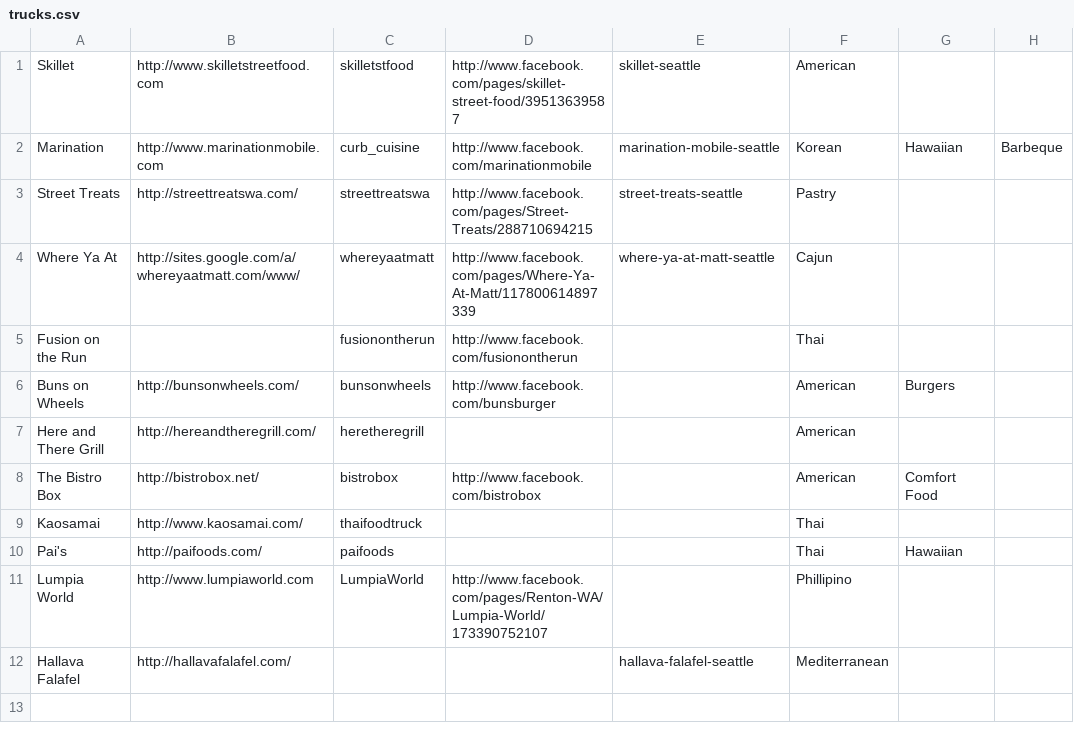
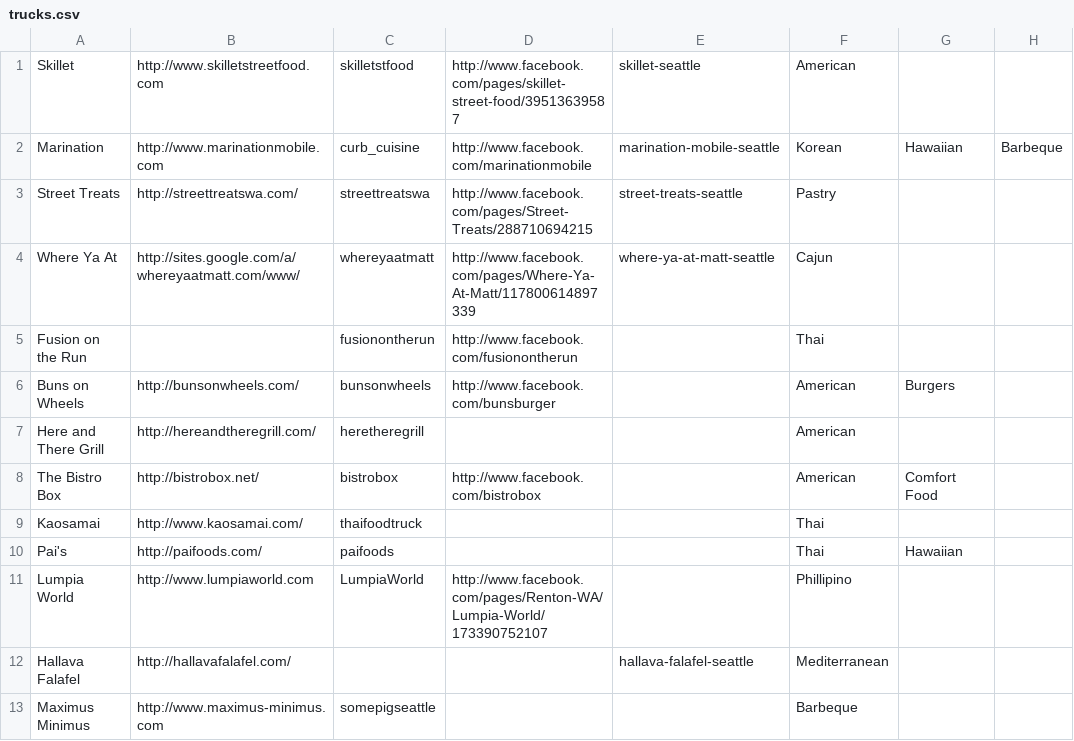
Before and after one commit to jmartenstein/streetfood, a CSV file: data/trucks.csv, drawn as a sheet; the diff names each change by its address in the sheet, - before the commit and + after, or states it on an @@ line.

```diff
--- a/data/trucks.csv
+++ b/data/trucks.csv
+row 13: Maximus Minimus | http://www.maximus-minimus.com | somepigseattle |  |  | Barbeque
```
Also changed, not shown: data/locations.csv, data/stops.csv, 1 other file.
